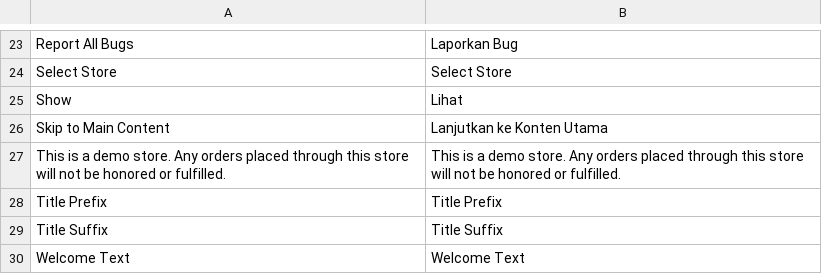
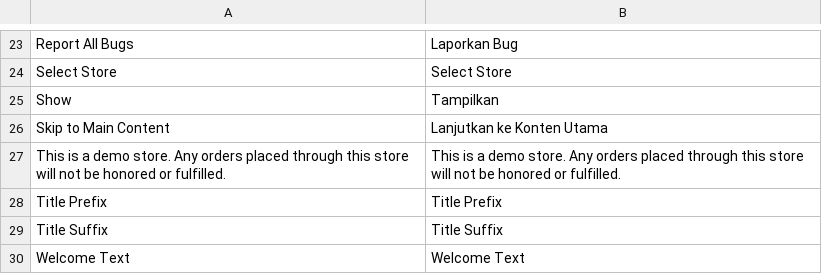
Before and after one commit to ceefour/magento-mirror, a CSV file: app/locale/id_ID/Mage_Page.csv, drawn as a sheet; only a part is shown, gaps mark what is left out.

Commit message:
translation

```diff
--- a/app/locale/id_ID/Mage_Page.csv
+++ b/app/locale/id_ID/Mage_Page.csv
@@ -24,3 +24,3 @@
 "Select Store","Select Store"
-"Show","Lihat"
+"Show","Tampilkan"
 "Skip to Main Content","Lanjutkan ke Konten Utama"
```
Also changed, not shown: app/locale/id_ID/Mage_Review.csv.
